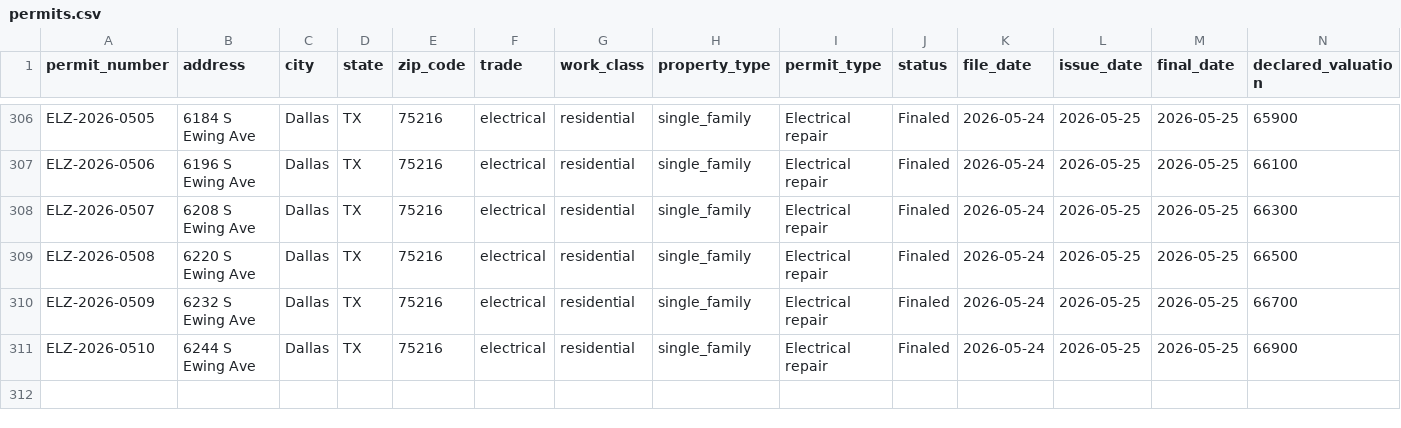
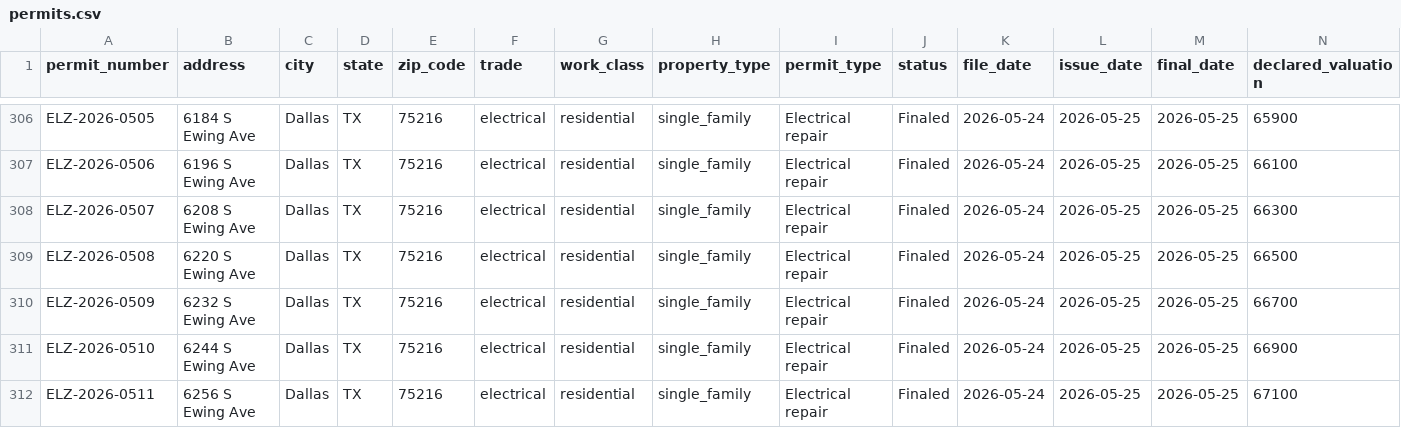
Before and after one commit to matthoffner/tuner-landing, a CSV file: generated/raw/dallas-electrician-import-sample-v2/permits.csv, drawn as a sheet; only a part is shown, gaps mark what is left out; rows hold the shown columns only; the diff names each change by its address in the sheet, - before the commit and + after, or states it on an @@ line.

```diff
--- a/generated/raw/dallas-electrician-import-sample-v2/permits.csv
+++ b/generated/raw/dallas-electrician-import-sample-v2/permits.csv
+row 312: ELZ-2026-0511 | 6256 S Ewing Ave | Dallas | TX | 75216 | electrical | residential | single_family | Electrical repair | Finaled | 2026-05-24 | 2026-05-25 | 2026-05-25 | 67100
```
Also changed, not shown: generated/raw/dallas-electrician-import-sample-v2/inspections.csv, 23 other files.
